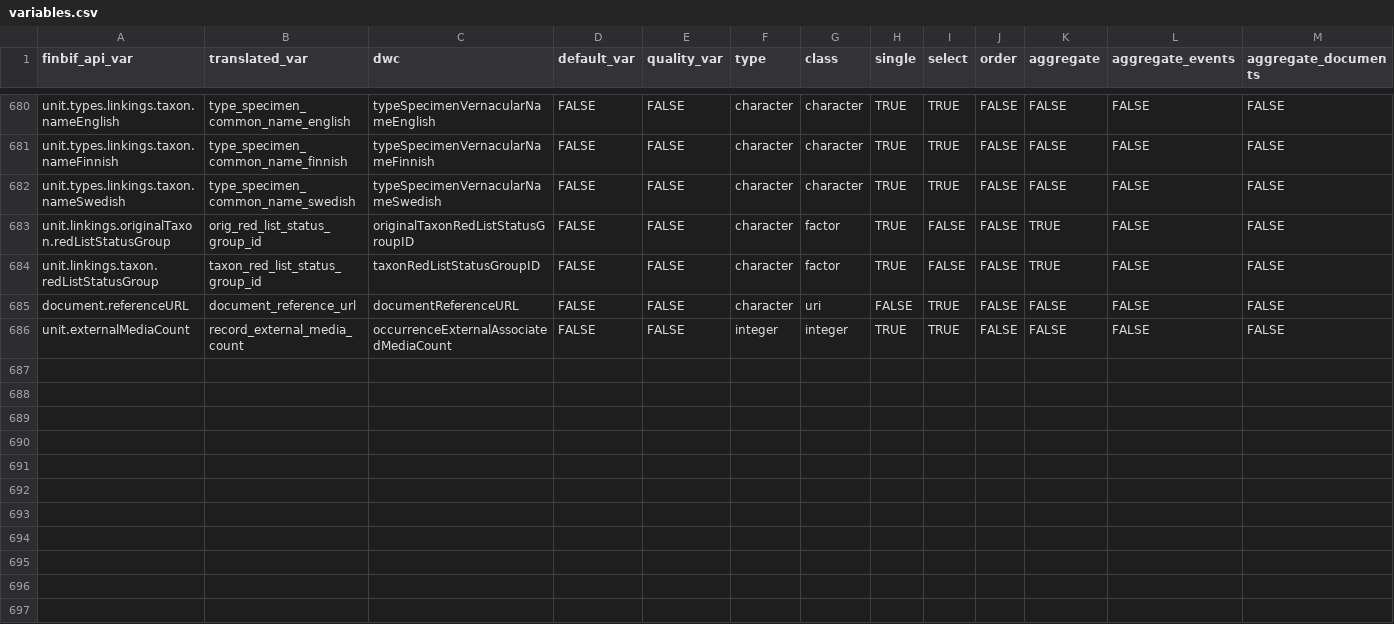
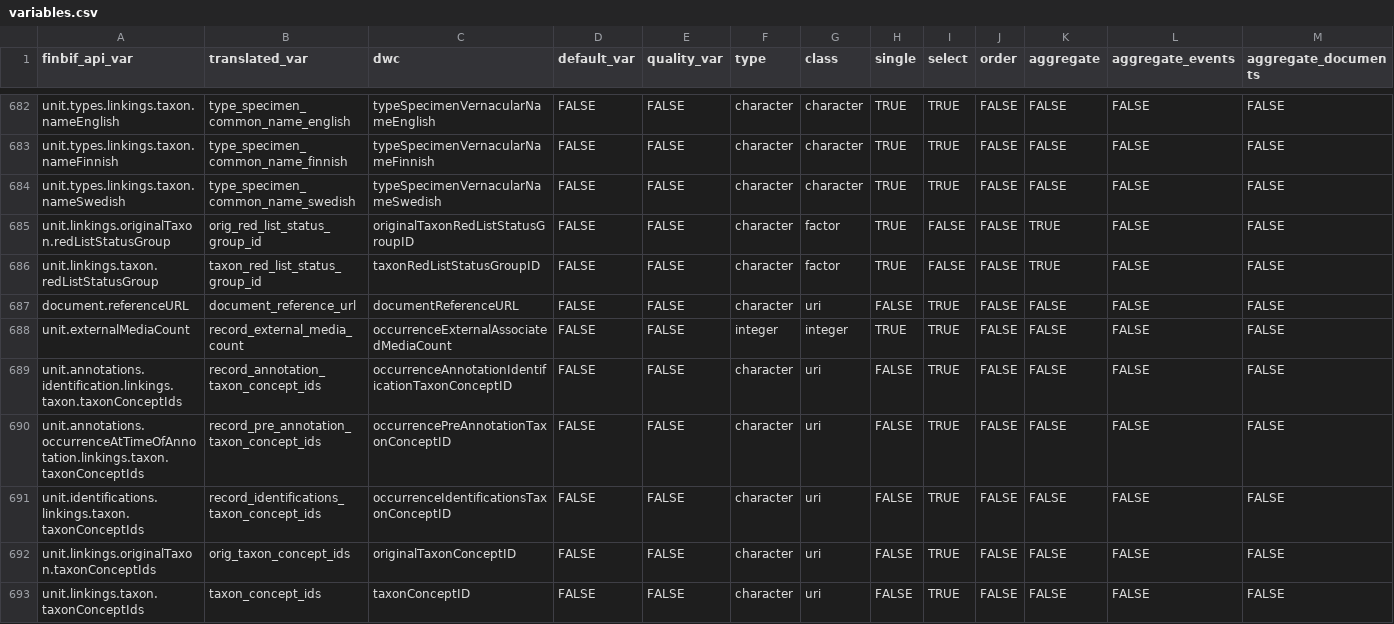
Before and after one commit to luomus/finbif, a CSV file: data-raw/variables.csv, drawn as a sheet; only a part is shown, gaps mark what is left out; rows hold the shown columns only; the diff covers the shown part only; the diff names each change by its address in the sheet, - before the commit and + after, or states it on an @@ line.

```diff
--- a/data-raw/variables.csv
+++ b/data-raw/variables.csv
+row 689: unit.annotations.identification.linkings.taxon.taxonConceptIds | record_annotation_taxon_concept_ids | occurrenceAnnotationIdentificationTaxonConceptID | FALSE | FALSE | character | uri | FALSE | TRUE | FALSE | FALSE | FALSE | FALSE
+row 690: unit.annotations.occurrenceAtTimeOfAnnotation.linkings.taxon.taxonConceptIds | record_pre_annotation_taxon_concept_ids | occurrencePreAnnotationTaxonConceptID | FALSE | FALSE | character | uri | FALSE | TRUE | FALSE | FALSE | FALSE | FALSE
+row 691: unit.identifications.linkings.taxon.taxonConceptIds | record_identifications_taxon_concept_ids | occurrenceIdentificationsTaxonConceptID | FALSE | FALSE | character | uri | FALSE | TRUE | FALSE | FALSE | FALSE | FALSE
+row 692: unit.linkings.originalTaxon.taxonConceptIds | orig_taxon_concept_ids | originalTaxonConceptID | FALSE | FALSE | character | uri | FALSE | TRUE | FALSE | FALSE | FALSE | FALSE
+row 693: unit.linkings.taxon.taxonConceptIds | taxon_concept_ids | taxonConceptID | FALSE | FALSE | character | uri | FALSE | TRUE | FALSE | FALSE | FALSE | FALSE
```
Also changed, not shown: 6 added rows and 9 edited cells elsewhere in this file, data-raw/filters.csv, data-raw/filters_test.csv, 2 other files.
